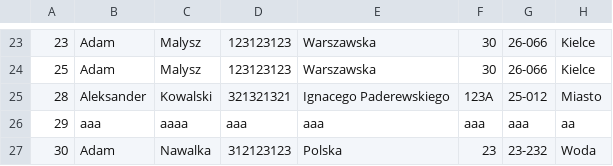
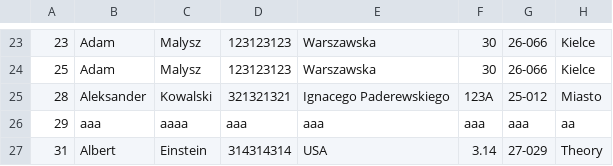
Before and after one commit to alkolodziej/phone-book, a CSV file: PhoneBook/contacts.csv, drawn as a sheet; only a part is shown, gaps mark what is left out.

```diff
--- a/PhoneBook/contacts.csv
+++ b/PhoneBook/contacts.csv
@@ -26,2 +26,2 @@
 29,aaa,aaaa,aaa,aaa,aaa,aaa,aa
-30,Adam,Nawalka,312123123,Polska,23,23-232,Woda
+31,Albert,Einstein,314314314,USA,3.14,27-029,Theory
```
Also changed, not shown: 8 other files.
